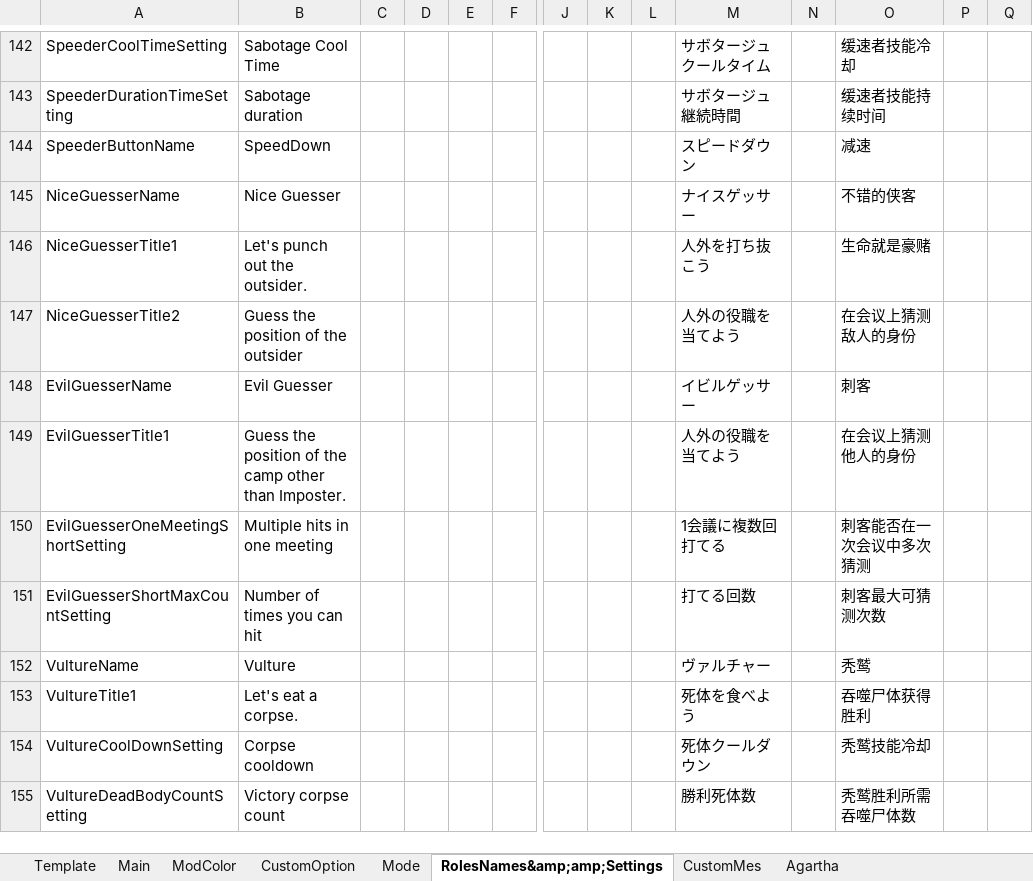
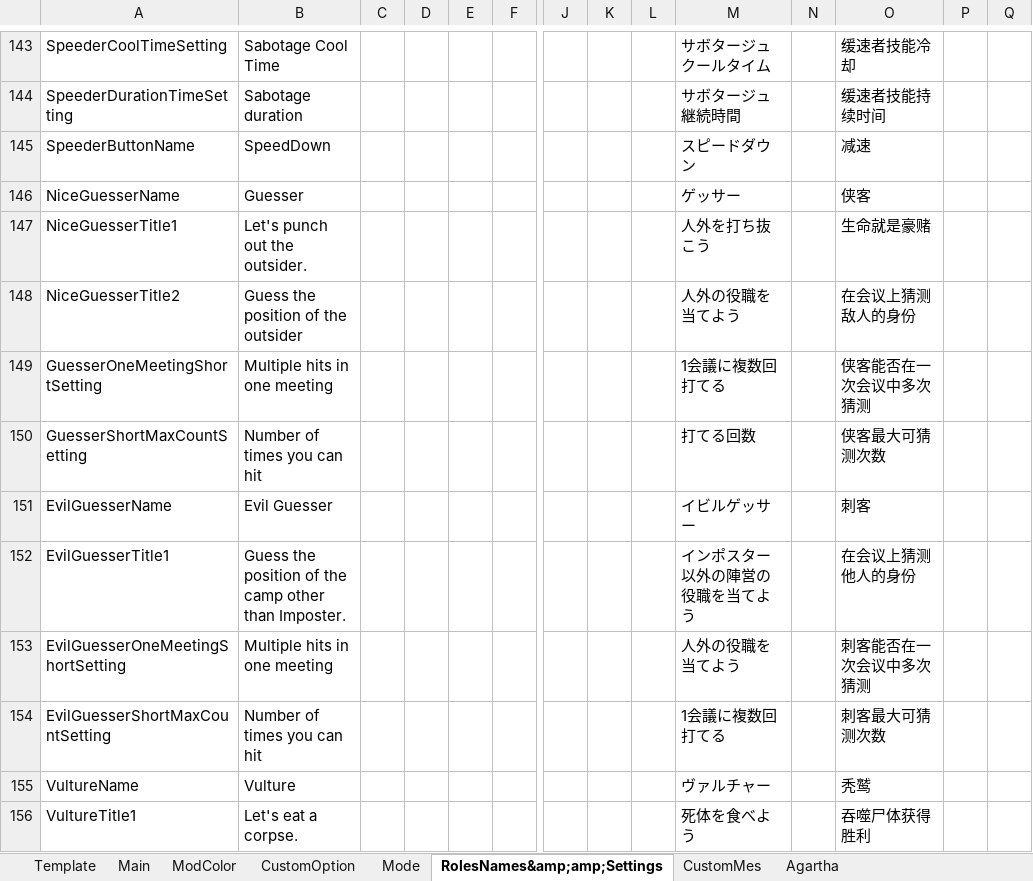
Before and after one commit to SuperNewRoles/SuperNewRoles, an Excel workbook: TranslateData.xlsx, sheet RolesNames&amp;amp;Settings, drawn as a sheet; only a part is shown, gaps mark what is left out; the shorter side is filled out with more unchanged rows; values as stored, in another font and other column widths than the file's, no borders; addresses are those after the commit; rows hold the shown columns only; the diff covers the shown part only; the diff names each change by its address in the sheet, - before the commit and + after, or states it on an @@ line.

```diff
--- a/TranslateData.xlsx (sheet RolesNames&amp;amp;Settings)
+++ b/TranslateData.xlsx (sheet RolesNames&amp;amp;Settings)
-B146: Nice Guesser
+B146: Guesser
-M146: ナイスゲッサー
+M146: ゲッサー
-O146: 不错的侠客
+O146: 侠客
+row 149: GuesserOneMeetingShortSetting | Multiple hits in one meeting |  |  |  |  |  |  |  | 1会議に複数回打てる |  | 侠客能否在一次会议中多次猜测
+row 150: GuesserShortMaxCountSetting | Number of times you can hit |  |  |  |  |  |  |  | 打てる回数 |  | 侠客最大可猜测次数
-M152: 人外の役職を当てよう
+M152: インポスター以外の陣営の役職を当てよう
-M153: 1会議に複数回打てる
+M153: 人外の役職を当てよう
-M154: 打てる回数
+M154: 1会議に複数回打てる
```
Also changed, not shown: 19 added rows, 1 removed row and 2 edited cells elsewhere in this sheet, sheet CustomOption, sheet Mode, sheet CustomMes, 4 other files.
